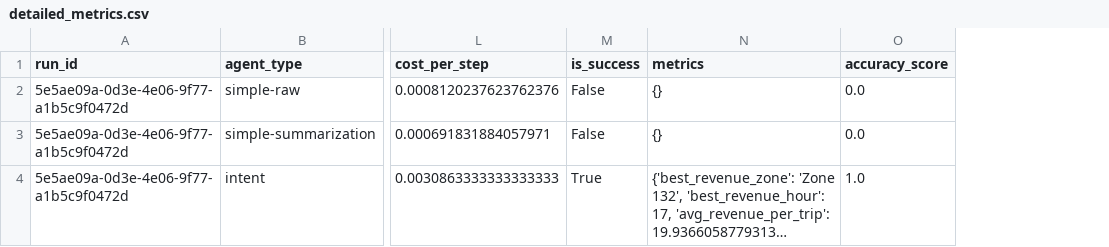
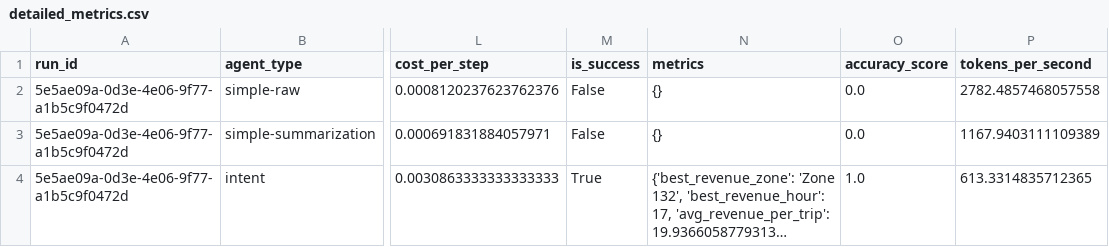
Before and after one commit to tarasyarema/agent-ctx, a CSV file: analysis_output/detailed_metrics.csv, drawn as a sheet; only a part is shown, gaps mark what is left out; long unchanged cells end in …; the diff covers the shown part only; the diff names each change by its address in the sheet, - before the commit and + after, or states it on an @@ line.

```diff
--- a/analysis_output/detailed_metrics.csv
+++ b/analysis_output/detailed_metrics.csv
+column P (tokens_per_second), rows 2-4: 2782.4857468057558 | 1167.9403111109389 | 613.3314835712365
```
Also changed, not shown: 3 added rows elsewhere in this file, analysis_output/accuracy_analysis.csv, analysis_output/agent_comparison.csv, 24 other files.
